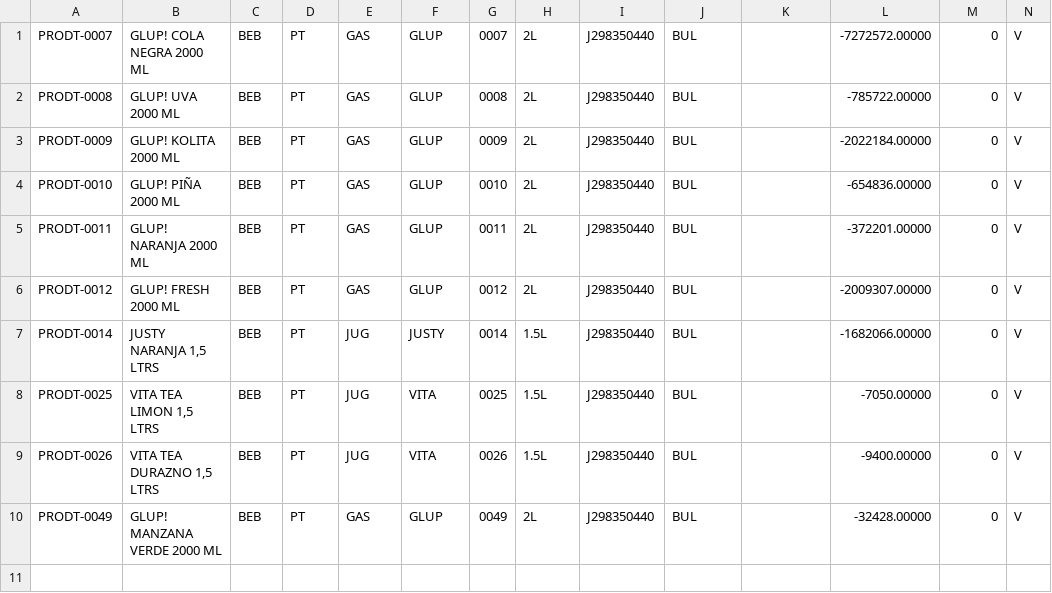
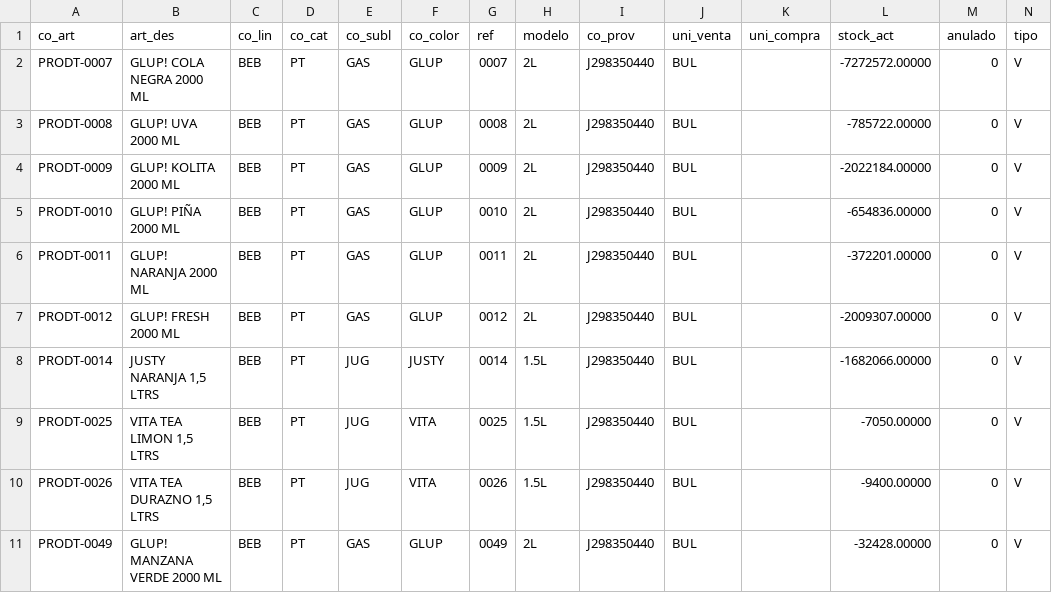
Before and after one commit to Sabores-Mns/odoo-19, a CSV file: migration/data/art.csv, drawn as a sheet; only a part is shown; rows hold the shown columns only; the diff names each change by its address in the sheet, - before the commit and + after, or states it on an @@ line.

```diff
--- a/migration/data/art.csv
+++ b/migration/data/art.csv
+row 1: co_art | art_des | co_lin | co_cat | co_subl | co_color | ref | modelo | co_prov | uni_venta | uni_compra | stock_act | anulado | tipo
```
Also changed, not shown: migration/data/clientes.csv, migration/data/docum_cc.csv, 20 other files.
